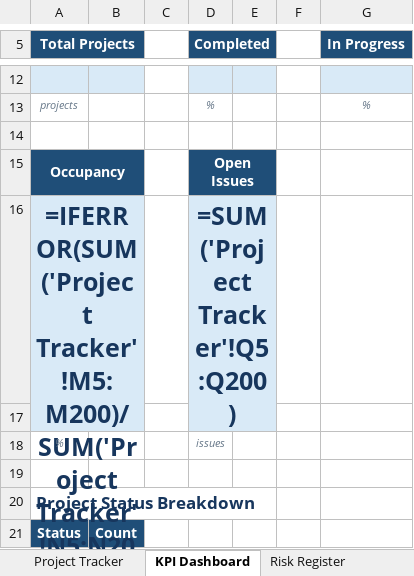
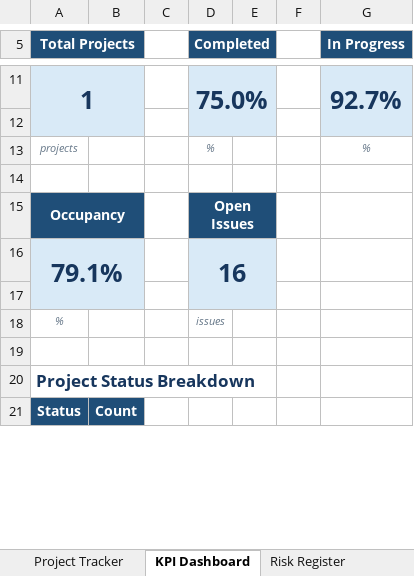
Before and after one commit to sanchezbelen021-rgb/localization-project-management-toolkit, an Excel workbook: Localization_Project_Tracker.xlsx, sheet KPI Dashboard, drawn as a sheet; only a part is shown, gaps mark what is left out; values as stored, in another font and other column widths than the file's, no borders; formulas without a stored value are shown as written; charts and pictures not drawn; removed rows and columns are numbered as before the commit, all else as after; the diff covers the shown part only; the diff names each change by its address in the sheet, - before the commit and + after, or states it on an @@ line.

Commit message:
Add project tracker and KPI dashboard.

```diff
--- a/Localization_Project_Tracker.xlsx (sheet KPI Dashboard)
+++ b/Localization_Project_Tracker.xlsx (sheet KPI Dashboard)
+row 11: 1 |  |  | 75.0% |  |  | 92.7%
-row 16: =IFERROR(SUM('Project Tracker'!M5:M200)/SUM('Project Tracker'!N5:N200),0) |  |  | =SUM('Project Tracker'!Q5:Q200)
+row 16: 79.1% |  |  | 16
```
Also changed, not shown: 1 added row, 2 removed rows and 5 edited cells elsewhere in this sheet, sheet Project Tracker, sheet Status Report, charts or pictures.
